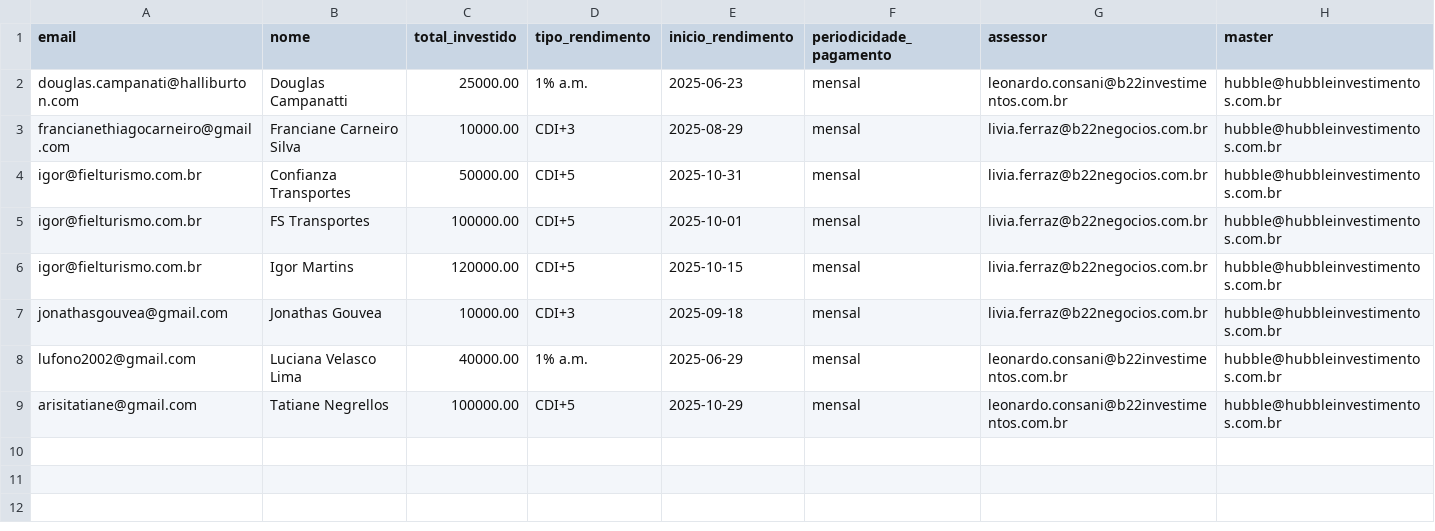
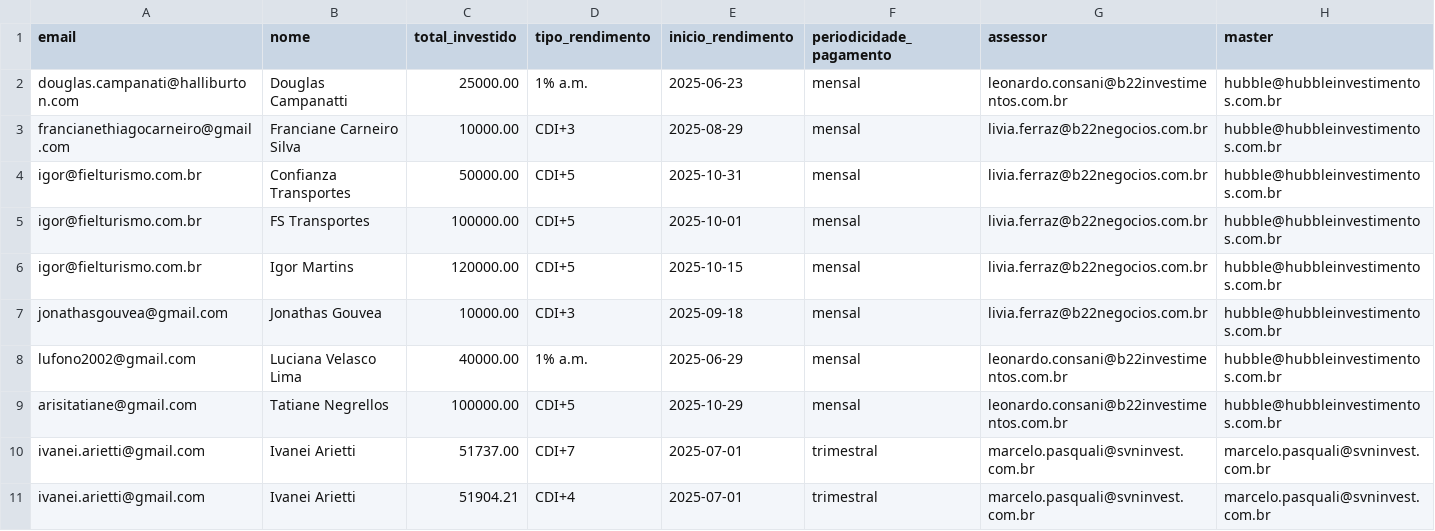
Before and after one commit to gcorrea01/portal-investidor, a CSV file: data/investidores.csv, drawn as a sheet.

Commit message:
Inserido investidor trimestral e correcoes de UI

```diff
--- a/data/investidores.csv
+++ b/data/investidores.csv
@@ -9 +9,3 @@ lufono2002@gmail.com,Luciana Velasco Lima,40000.00,1% a.m.,2025-06-29,mensal,leo
 arisitatiane@gmail.com,Tatiane Negrellos,100000.00,CDI+5,2025-10-29,mensal,leonardo.consani@b22investimentos.com.br,hubble@hubbleinvestimentos.com.br
+ivanei.arietti@gmail.com,Ivanei Arietti,51737.00,CDI+7,2025-07-01,trimestral,marcelo.pasquali@svninvest.com.br,marcelo.pasquali@svninvest.com.br
+ivanei.arietti@gmail.com,Ivanei Arietti,51904.21,CDI+4,2025-07-01,trimestral,marcelo.pasquali@svninvest.com.br,marcelo.pasquali@svninvest.com.br
```
Also changed, not shown: 7 other files.
